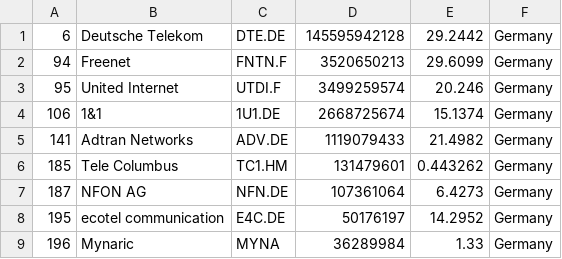
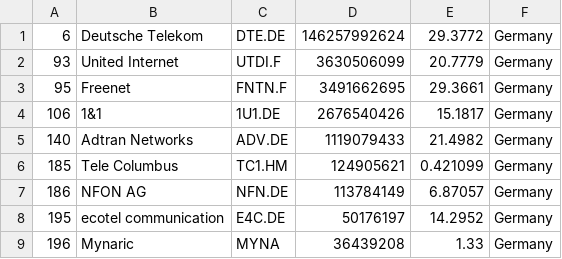
Before and after one commit to mrrern/merida-june-6-2024, a CSV file: companies_germany.csv, drawn as a sheet.

```diff
--- a/companies_germany.csv
+++ b/companies_germany.csv
@@ -1,9 +1,9 @@
-"6","Deutsche Telekom","DTE.DE","145595942128","29.2442","Germany"
-"94","Freenet","FNTN.F","3520650213","29.6099","Germany"
-"95","United Internet","UTDI.F","3499259574","20.246","Germany"
-"106","1&1","1U1.DE","2668725674","15.1374","Germany"
-"141","Adtran Networks","ADV.DE","1119079433","21.4982","Germany"
-"185","Tele Columbus","TC1.HM","131479601","0.443262","Germany"
-"187","NFON AG","NFN.DE","107361064","6.4273","Germany"
+"6","Deutsche Telekom","DTE.DE","146257992624","29.3772","Germany"
+"93","United Internet","UTDI.F","3630506099","20.7779","Germany"
+"95","Freenet","FNTN.F","3491662695","29.3661","Germany"
+"106","1&1","1U1.DE","2676540426","15.1817","Germany"
+"140","Adtran Networks","ADV.DE","1119079433","21.4982","Germany"
+"185","Tele Columbus","TC1.HM","124905621","0.421099","Germany"
+"186","NFON AG","NFN.DE","113784149","6.87057","Germany"
 "195","ecotel communication","E4C.DE","50176197","14.2952","Germany"
-"196","Mynaric","MYNA","36289984","1.33","Germany"
+"196","Mynaric","MYNA","36439208","1.33","Germany"
```
Also changed, not shown: companies_australia.csv, companies_china.csv, 5 other files.
